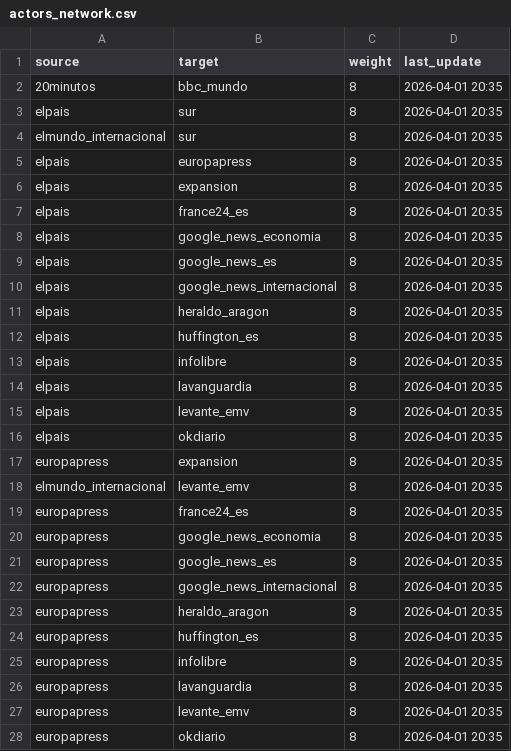
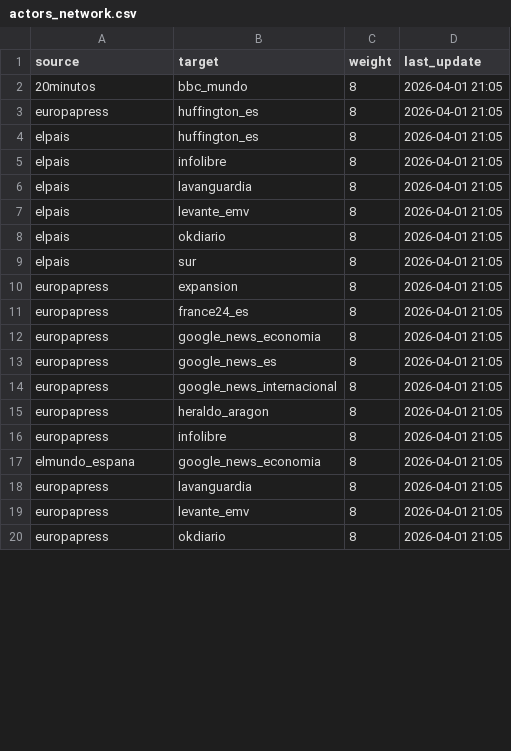
Before and after one commit to mcasrom/narrative-radar, a CSV file: data/processed/actors_network.csv, drawn as a sheet; only a part is shown; the diff covers the shown part only.

```diff
--- a/data/processed/actors_network.csv
+++ b/data/processed/actors_network.csv
@@ -1,28 +1,20 @@
 source,target,weight,last_update
-20minutos,bbc_mundo,8,2026-04-01 20:35
-elpais,sur,8,2026-04-01 20:35
-elmundo_internacional,sur,8,2026-04-01 20:35
-elpais,europapress,8,2026-04-01 20:35
-elpais,expansion,8,2026-04-01 20:35
-elpais,france24_es,8,2026-04-01 20:35
-elpais,google_news_economia,8,2026-04-01 20:35
-elpais,google_news_es,8,2026-04-01 20:35
-elpais,google_news_internacional,8,2026-04-01 20:35
-elpais,heraldo_aragon,8,2026-04-01 20:35
-elpais,huffington_es,8,2026-04-01 20:35
-elpais,infolibre,8,2026-04-01 20:35
-elpais,lavanguardia,8,2026-04-01 20:35
-elpais,levante_emv,8,2026-04-01 20:35
-elpais,okdiario,8,2026-04-01 20:35
-europapress,expansion,8,2026-04-01 20:35
-elmundo_internacional,levante_emv,8,2026-04-01 20:35
-europapress,france24_es,8,2026-04-01 20:35
-europapress,google_news_economia,8,2026-04-01 20:35
-europapress,google_news_es,8,2026-04-01 20:35
-europapress,google_news_internacional,8,2026-04-01 20:35
-europapress,heraldo_aragon,8,2026-04-01 20:35
-europapress,huffington_es,8,2026-04-01 20:35
-europapress,infolibre,8,2026-04-01 20:35
-europapress,lavanguardia,8,2026-04-01 20:35
-europapress,levante_emv,8,2026-04-01 20:35
-europapress,okdiario,8,2026-04-01 20:35
+20minutos,bbc_mundo,8,2026-04-01 21:05
+europapress,huffington_es,8,2026-04-01 21:05
+elpais,huffington_es,8,2026-04-01 21:05
+elpais,infolibre,8,2026-04-01 21:05
+elpais,lavanguardia,8,2026-04-01 21:05
+elpais,levante_emv,8,2026-04-01 21:05
+elpais,okdiario,8,2026-04-01 21:05
+elpais,sur,8,2026-04-01 21:05
+europapress,expansion,8,2026-04-01 21:05
+europapress,france24_es,8,2026-04-01 21:05
+europapress,google_news_economia,8,2026-04-01 21:05
+europapress,google_news_es,8,2026-04-01 21:05
+europapress,google_news_internacional,8,2026-04-01 21:05
+europapress,heraldo_aragon,8,2026-04-01 21:05
+europapress,infolibre,8,2026-04-01 21:05
+elmundo_espana,google_news_economia,8,2026-04-01 21:05
+europapress,lavanguardia,8,2026-04-01 21:05
+europapress,levante_emv,8,2026-04-01 21:05
+europapress,okdiario,8,2026-04-01 21:05
```
Also changed, not shown: 8 added rows and 3 edited cells elsewhere in this file, data/processed/agenda_score.csv, data/processed/coordination_history.csv, 21 other files.
